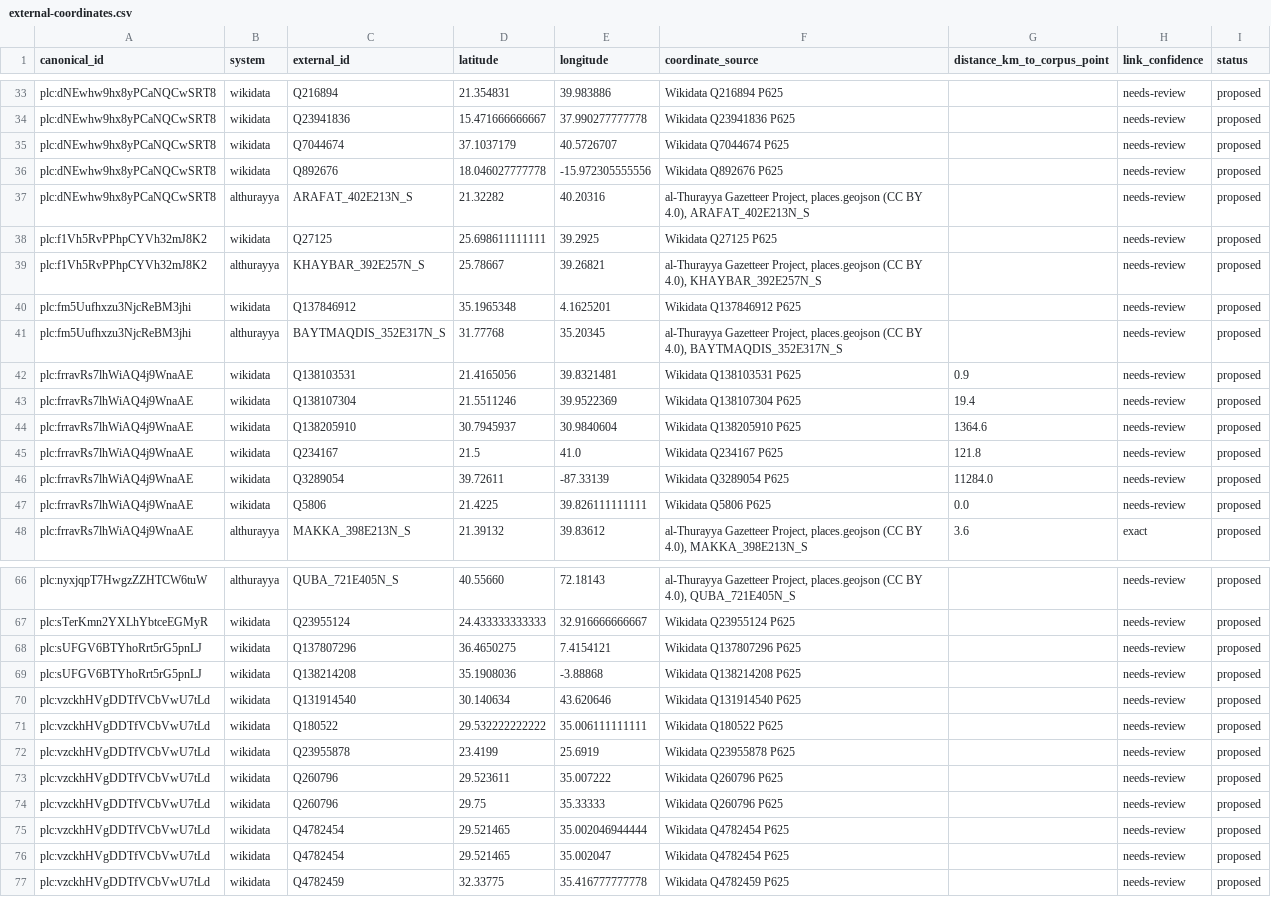
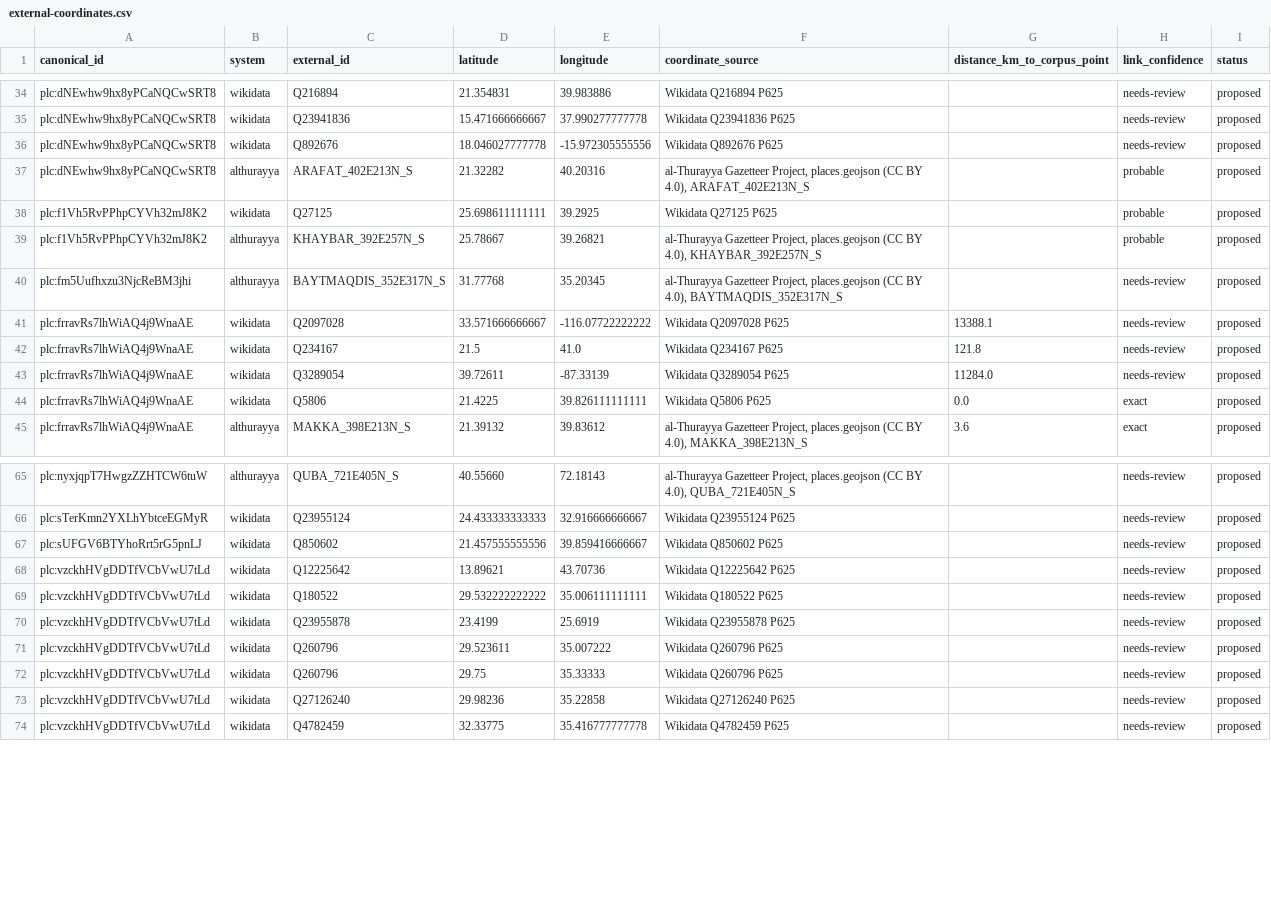
Before and after one commit to thajudeenUrbane/al-marsad, a CSV file: ontology/corpus/external-coordinates.csv, drawn as a sheet; only a part is shown, gaps mark what is left out; the diff covers the shown part only.

```diff
--- a/ontology/corpus/external-coordinates.csv
+++ b/ontology/corpus/external-coordinates.csv
@@ -34,15 +35,11 @@ plc:dNEwhw9hx8yPCaNQCwSRT8,wikidata,Q216894,21.354831,39.983886,Wikidata Q216894
 plc:dNEwhw9hx8yPCaNQCwSRT8,wikidata,Q23941836,15.471666666667,37.990277777778,Wikidata Q23941836 P625,,needs-review,proposed
-plc:dNEwhw9hx8yPCaNQCwSRT8,wikidata,Q7044674,37.1037179,40.5726707,Wikidata Q7044674 P625,,needs-review,proposed
 plc:dNEwhw9hx8yPCaNQCwSRT8,wikidata,Q892676,18.046027777778,-15.972305555556,Wikidata Q892676 P625,,needs-review,proposed
-plc:dNEwhw9hx8yPCaNQCwSRT8,althurayya,ARAFAT_402E213N_S,21.32282,40.20316,"al-Thurayya Gazetteer Project, places.geojson (CC BY 4.0), ARAFAT_402E213N_S",,needs-review,proposed
-plc:f1Vh5RvPPhpCYVh32mJ8K2,wikidata,Q27125,25.698611111111,39.2925,Wikidata Q27125 P625,,needs-review,proposed
-plc:f1Vh5RvPPhpCYVh32mJ8K2,althurayya,KHAYBAR_392E257N_S,25.78667,39.26821,"al-Thurayya Gazetteer Project, places.geojson (CC BY 4.0), KHAYBAR_392E257N_S",,needs-review,proposed
-plc:fm5Uufhxzu3NjcReBM3jhi,wikidata,Q137846912,35.1965348,4.1625201,Wikidata Q137846912 P625,,needs-review,proposed
+plc:dNEwhw9hx8yPCaNQCwSRT8,althurayya,ARAFAT_402E213N_S,21.32282,40.20316,"al-Thurayya Gazetteer Project, places.geojson (CC BY 4.0), ARAFAT_402E213N_S",,probable,proposed
+plc:f1Vh5RvPPhpCYVh32mJ8K2,wikidata,Q27125,25.698611111111,39.2925,Wikidata Q27125 P625,,probable,proposed
+plc:f1Vh5RvPPhpCYVh32mJ8K2,althurayya,KHAYBAR_392E257N_S,25.78667,39.26821,"al-Thurayya Gazetteer Project, places.geojson (CC BY 4.0), KHAYBAR_392E257N_S",,probable,proposed
 plc:fm5Uufhxzu3NjcReBM3jhi,althurayya,BAYTMAQDIS_352E317N_S,31.77768,35.20345,"al-Thurayya Gazetteer Project, places.geojson (CC BY 4.0), BAYTMAQDIS_352E317N_S",,needs-review,proposed
-plc:frravRs7lhWiAQ4j9WnaAE,wikidata,Q138103531,21.4165056,39.8321481,Wikidata Q138103531 P625,0.9,needs-review,proposed
-plc:frravRs7lhWiAQ4j9WnaAE,wikidata,Q138107304,21.5511246,39.9522369,Wikidata Q138107304 P625,19.4,needs-review,proposed
-plc:frravRs7lhWiAQ4j9WnaAE,wikidata,Q138205910,30.7945937,30.9840604,Wikidata Q138205910 P625,1364.6,needs-review,proposed
+plc:frravRs7lhWiAQ4j9WnaAE,wikidata,Q2097028,33.571666666667,-116.07722222222,Wikidata Q2097028 P625,13388.1,needs-review,proposed
 plc:frravRs7lhWiAQ4j9WnaAE,wikidata,Q234167,21.5,41.0,Wikidata Q234167 P625,121.8,needs-review,proposed
 plc:frravRs7lhWiAQ4j9WnaAE,wikidata,Q3289054,39.72611,-87.33139,Wikidata Q3289054 P625,11284.0,needs-review,proposed
-plc:frravRs7lhWiAQ4j9WnaAE,wikidata,Q5806,21.4225,39.826111111111,Wikidata Q5806 P625,0.0,needs-review,proposed
+plc:frravRs7lhWiAQ4j9WnaAE,wikidata,Q5806,21.4225,39.826111111111,Wikidata Q5806 P625,0.0,exact,proposed
 plc:frravRs7lhWiAQ4j9WnaAE,althurayya,MAKKA_398E213N_S,21.39132,39.83612,"al-Thurayya Gazetteer Project, places.geojson (CC BY 4.0), MAKKA_398E213N_S",3.6,exact,proposed
@@ -67,5 +66,4 @@ plc:nyxjqpT7HwgzZZHTCW6tuW,althurayya,QUBA_721E405N_S,40.55660,72.18143,"al-Thur
 plc:sTerKmn2YXLhYbtceEGMyR,wikidata,Q23955124,24.433333333333,32.916666666667,Wikidata Q23955124 P625,,needs-review,proposed
-plc:sUFGV6BTYhoRrt5rG5pnLJ,wikidata,Q137807296,36.4650275,7.4154121,Wikidata Q137807296 P625,,needs-review,proposed
-plc:sUFGV6BTYhoRrt5rG5pnLJ,wikidata,Q138214208,35.1908036,-3.88868,Wikidata Q138214208 P625,,needs-review,proposed
-plc:vzckhHVgDDTfVCbVwU7tLd,wikidata,Q131914540,30.140634,43.620646,Wikidata Q131914540 P625,,needs-review,proposed
+plc:sUFGV6BTYhoRrt5rG5pnLJ,wikidata,Q850602,21.457555555556,39.859416666667,Wikidata Q850602 P625,,needs-review,proposed
+plc:vzckhHVgDDTfVCbVwU7tLd,wikidata,Q12225642,13.89621,43.70736,Wikidata Q12225642 P625,,needs-review,proposed
 plc:vzckhHVgDDTfVCbVwU7tLd,wikidata,Q180522,29.532222222222,35.006111111111,Wikidata Q180522 P625,,needs-review,proposed
@@ -74,4 +72,3 @@ plc:vzckhHVgDDTfVCbVwU7tLd,wikidata,Q260796,29.523611,35.007222,Wikidata Q260796
 plc:vzckhHVgDDTfVCbVwU7tLd,wikidata,Q260796,29.75,35.33333,Wikidata Q260796 P625,,needs-review,proposed
-plc:vzckhHVgDDTfVCbVwU7tLd,wikidata,Q4782454,29.521465,35.002046944444,Wikidata Q4782454 P625,,needs-review,proposed
-plc:vzckhHVgDDTfVCbVwU7tLd,wikidata,Q4782454,29.521465,35.002047,Wikidata Q4782454 P625,,needs-review,proposed
+plc:vzckhHVgDDTfVCbVwU7tLd,wikidata,Q27126240,29.98236,35.22858,Wikidata Q27126240 P625,,needs-review,proposed
 plc:vzckhHVgDDTfVCbVwU7tLd,wikidata,Q4782459,32.33775,35.416777777778,Wikidata Q4782459 P625,,needs-review,proposed
```
Also changed, not shown: 5 added rows, 2 removed rows and 6 edited cells elsewhere in this file, ontology/corpus/external-dates.csv, ontology/corpus/external-ids.csv, 1 other file.
